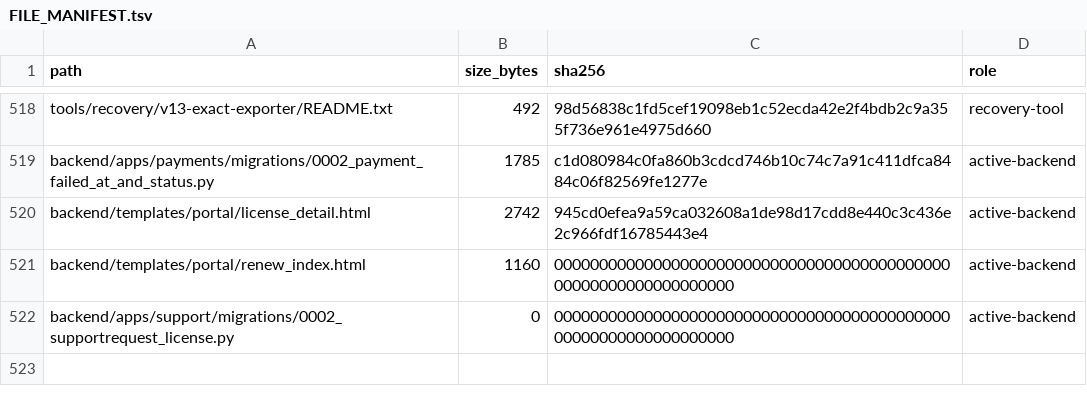
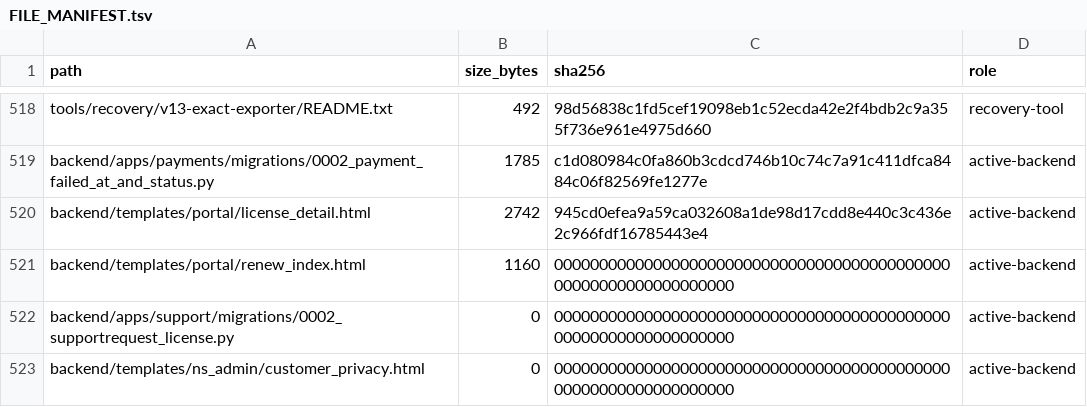
Before and after one commit to deckewandboden/prompmaster, a TSV file: FILE_MANIFEST.tsv, drawn as a sheet; only a part is shown, gaps mark what is left out; the diff names each change by its address in the sheet, - before the commit and + after, or states it on an @@ line.

Commit message:
Inventory customer privacy template

```diff
--- a/FILE_MANIFEST.tsv
+++ b/FILE_MANIFEST.tsv
+row 523: backend/templates/ns_admin/customer_privacy.html | 0 | 0000000000000000000000000000000000000000000000000000000000000000 | active-backend
```
